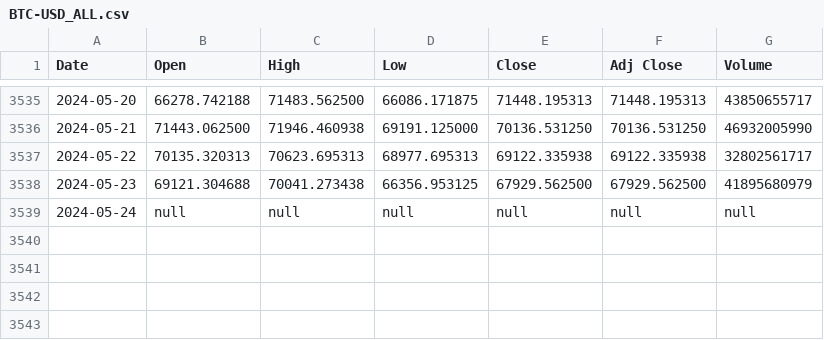
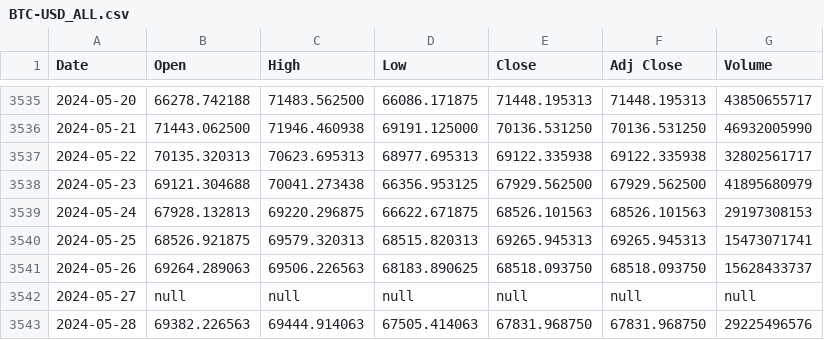
Before and after one commit to LSP20xx/wallet-backend, a CSV file: data/BTC-USD_ALL.csv, drawn as a sheet; only a part is shown, gaps mark what is left out.

```diff
--- a/data/BTC-USD_ALL.csv
+++ b/data/BTC-USD_ALL.csv
@@ -3538,2 +3538,6 @@ Date,Open,High,Low,Close,Adj Close,Volume
 2024-05-23,69121.304688,70041.273438,66356.953125,67929.562500,67929.562500,41895680979
-2024-05-24,null,null,null,null,null,null
+2024-05-24,67928.132813,69220.296875,66622.671875,68526.101563,68526.101563,29197308153
+2024-05-25,68526.921875,69579.320313,68515.820313,69265.945313,69265.945313,15473071741
+2024-05-26,69264.289063,69506.226563,68183.890625,68518.093750,68518.093750,15628433737
+2024-05-27,null,null,null,null,null,null
+2024-05-28,69382.226563,69444.914063,67505.414063,67831.968750,67831.968750,29225496576
```
Also changed, not shown: data/DOGE-USD_ALL.csv, data/ETH-USD_ALL.csv, 22 other files.
